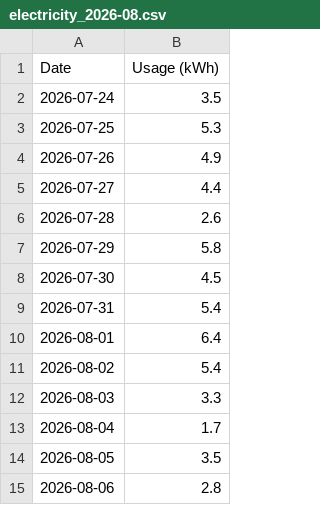
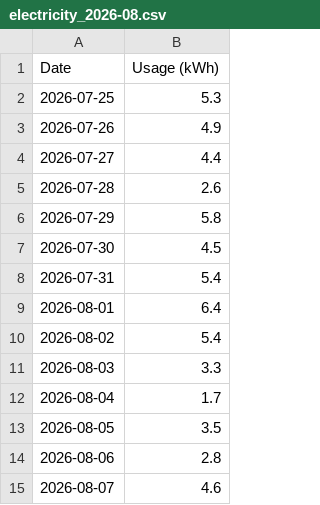
Before and after one commit to elelmokao/monitokyogas, a CSV file: backend/csv_store/electricity_2026-08.csv, drawn as a sheet.

```diff
--- a/backend/csv_store/electricity_2026-08.csv
+++ b/backend/csv_store/electricity_2026-08.csv
@@ -1,3 +1,2 @@
 Date,Usage (kWh)
-2026-07-24,3.5
 2026-07-25,5.3
@@ -15 +14,2 @@ Date,Usage (kWh)
 2026-08-06,2.8
+2026-08-07,4.6
```
